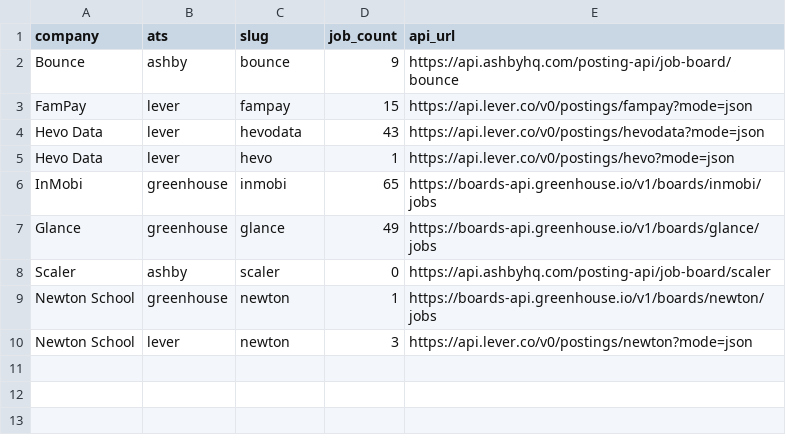
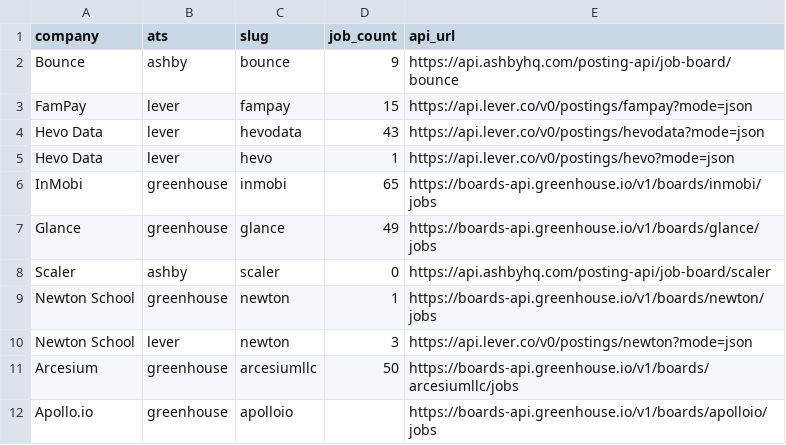
Before and after one commit to gaurav-chhajer/StudentConnect, a CSV file: data/boards/verified_boards_batch2.csv, drawn as a sheet.

```diff
--- a/data/boards/verified_boards_batch2.csv
+++ b/data/boards/verified_boards_batch2.csv
@@ -10 +10,3 @@ Newton School,greenhouse,newton,1,https://boards-api.greenhouse.io/v1/boards/new
 Newton School,lever,newton,3,https://api.lever.co/v0/postings/newton?mode=json
+Arcesium,greenhouse,arcesiumllc,50,https://boards-api.greenhouse.io/v1/boards/arcesiumllc/jobs
+Apollo.io,greenhouse,apolloio,,https://boards-api.greenhouse.io/v1/boards/apolloio/jobs
```
Also changed, not shown: 17 other files.
